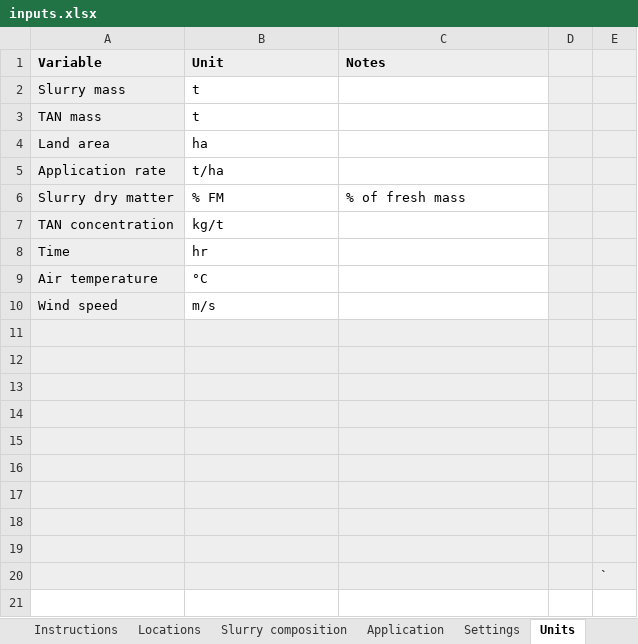
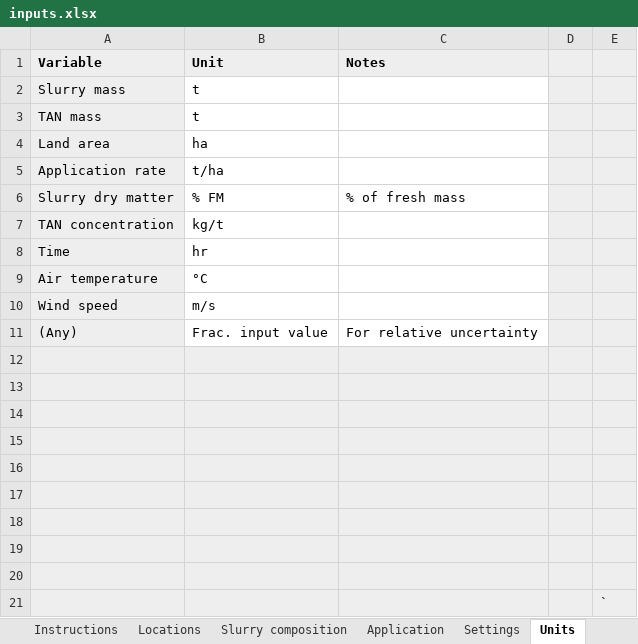
Before and after one commit to sashahafner/ALFAMI, an Excel workbook: inputs/inputs.xlsx, sheet Units, drawn as a sheet; values as stored, in another font and other column widths than the file's, no borders; the diff names each change by its address in the sheet, - before the commit and + after, or states it on an @@ line.

Commit message:
Move uncert dist stuff to separate func.
And improve/expand uncert calcs with centered min/max.
Works with inputs.xlsx, still have not updated template.xlsx

```diff
--- a/inputs/inputs.xlsx (sheet Units)
+++ b/inputs/inputs.xlsx (sheet Units)
+row 11: (Any) | Frac. input value | For relative uncertainty
```
Also changed, not shown: sheet Uncertainty, sheet Reproducibility, formulas that keep their value, 7 other files.
